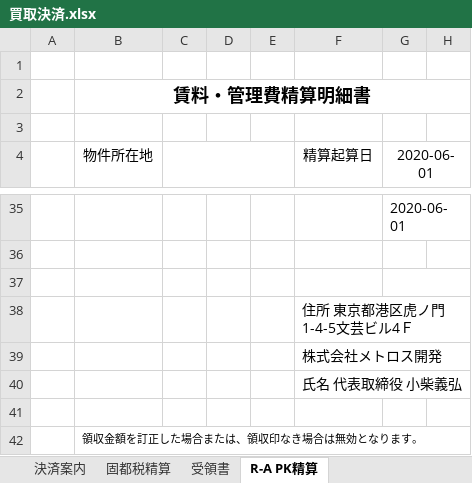
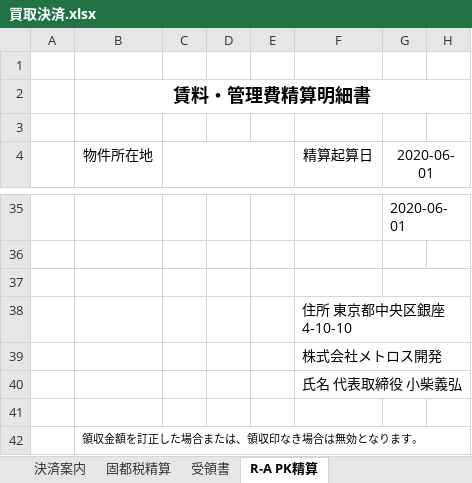
Before and after one commit to wavesyncjp/kbs_backend, an Excel workbook: template/買取決済.xlsx, sheet R-A PK精算, drawn as a sheet; only a part is shown, gaps mark what is left out; values as stored, in another font and other column widths than the file's, no borders; the diff names each change by its address in the sheet, - before the commit and + after, or states it on an @@ line.

Commit message:
20220213_maruyama

```diff
--- a/template/買取決済.xlsx (sheet R-A PK精算)
+++ b/template/買取決済.xlsx (sheet R-A PK精算)
-F38 (精算起算日): 住所 東京都港区虎ノ門1-4-5文芸ビル4Ｆ
+F38 (精算起算日): 住所 東京都中央区銀座4-10-10
```
